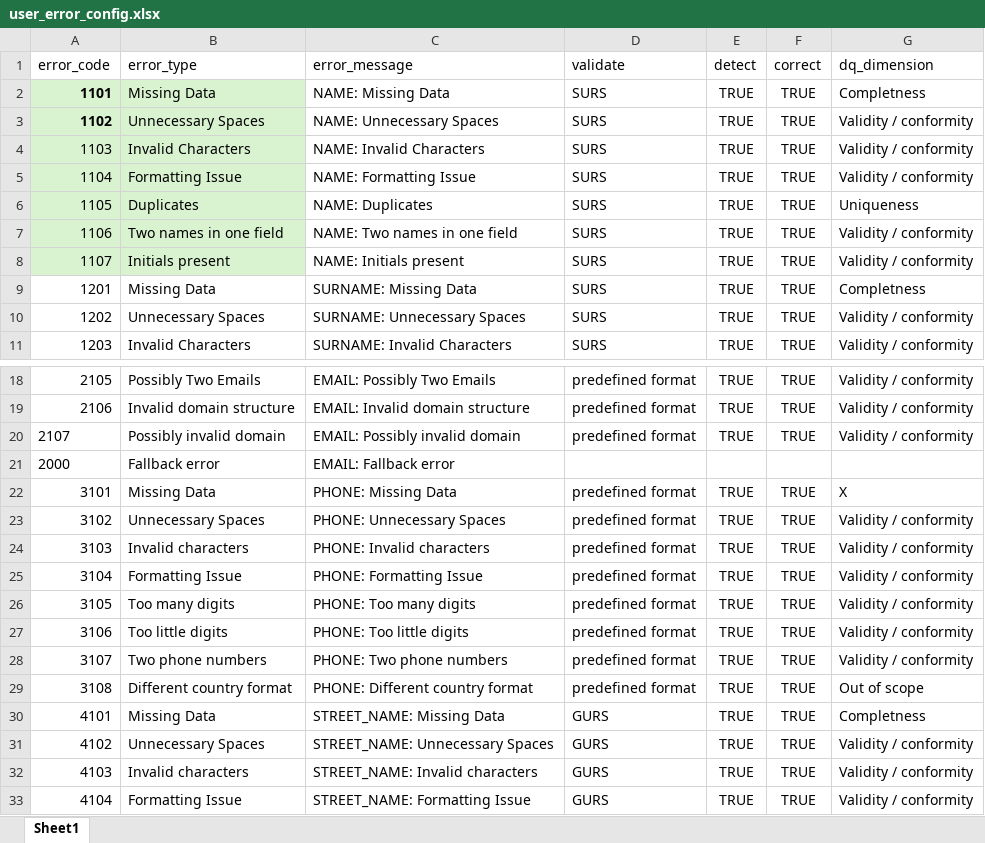
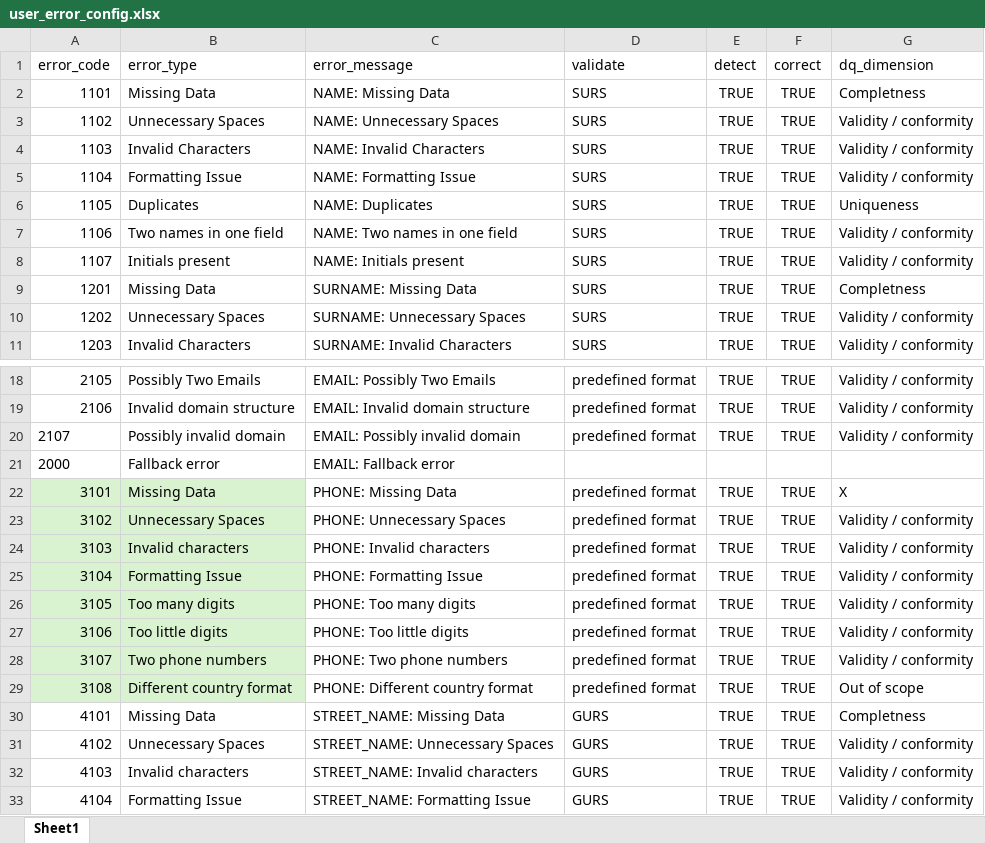
Before and after one commit to Asajt/customer_data_cleanup, an Excel workbook: src/raw_data/user_error_config.xlsx, sheet Sheet1, drawn as a sheet; only a part is shown, gaps mark what is left out; values as stored, in another font and other column widths than the file's, no borders; the diff names each change by its address in the sheet, - before the commit and + after, or states it on an @@ line.

Commit message:
correction of phone errors

```diff
--- a/src/raw_data/user_error_config.xlsx (sheet Sheet1)
+++ b/src/raw_data/user_error_config.xlsx (sheet Sheet1)
-A2:B8 fill: #D9F2D0
+A2:B8 fill: none
-A2:A3 bold: on
+A2:A3 bold: off
-A22:B29 fill: none
+A22:B29 fill: #D9F2D0
```
Also changed, not shown: 2 other files.
